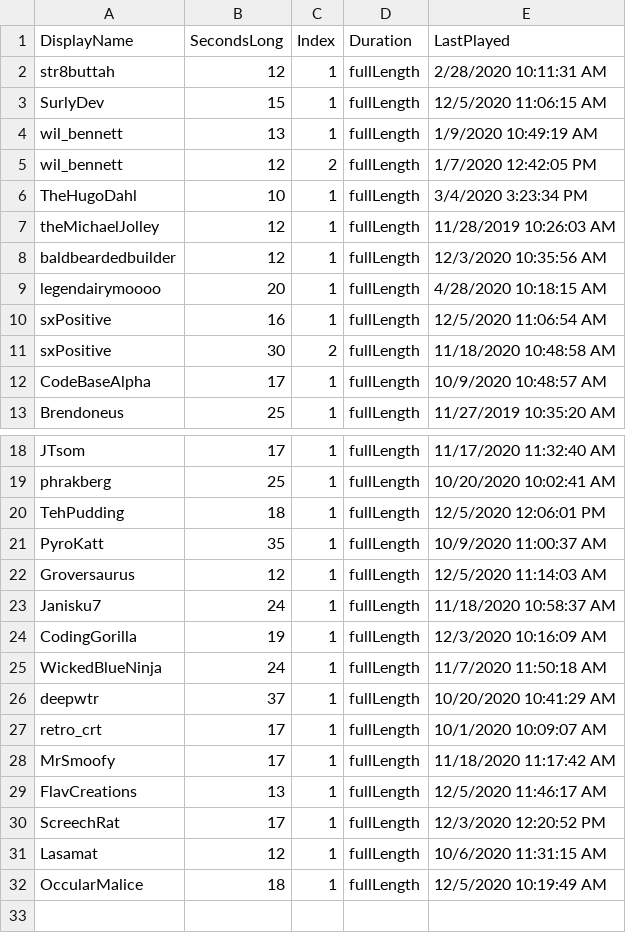
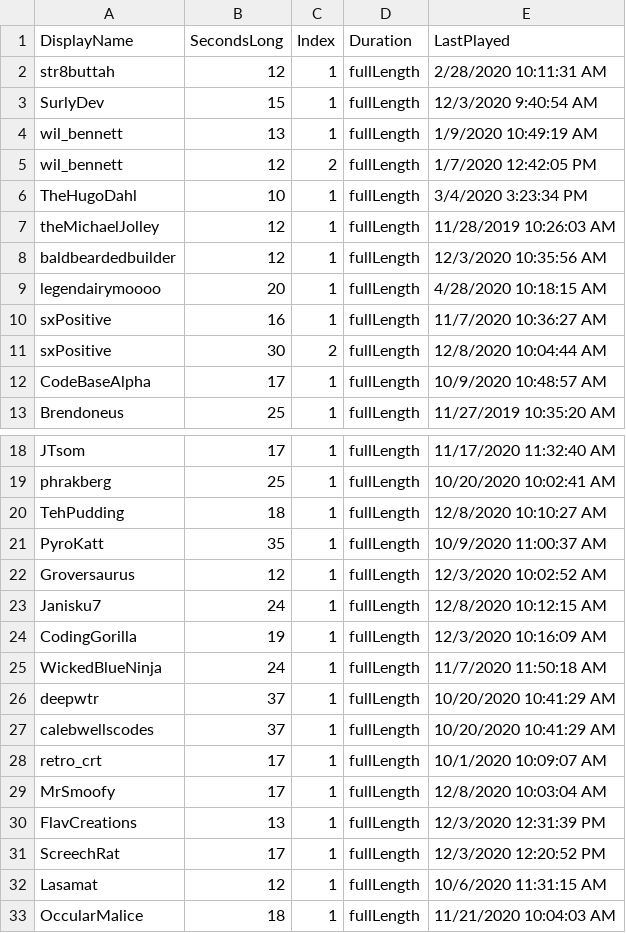
Before and after one commit to MillerMark/MrAnnouncerBot, a CSV file: MrAnnouncerBot/Data/Mr. Announcer Guy - Fanfare.csv, drawn as a sheet; only a part is shown, gaps mark what is left out.

Commit message:
Fixed DeepWtr's fanfare.

```diff
--- a/MrAnnouncerBot/Data/Mr. Announcer Guy - Fanfare.csv
+++ b/MrAnnouncerBot/Data/Mr. Announcer Guy - Fanfare.csv
@@ -2,3 +2,3 @@ DisplayName,SecondsLong,Index,Duration,LastPlayed
 str8buttah,12,1,fullLength,2/28/2020 10:11:31 AM
-SurlyDev,15,1,fullLength,12/5/2020 11:06:15 AM
+SurlyDev,15,1,fullLength,12/3/2020 9:40:54 AM
 wil_bennett,13,1,fullLength,1/9/2020 10:49:19 AM
@@ -9,4 +9,4 @@ baldbeardedbuilder,12,1,fullLength,12/3/2020 10:35:56 AM
 legendairymoooo,20,1,fullLength,4/28/2020 10:18:15 AM
-sxPositive,16,1,fullLength,12/5/2020 11:06:54 AM
-sxPositive,30,2,fullLength,11/18/2020 10:48:58 AM
+sxPositive,16,1,fullLength,11/7/2020 10:36:27 AM
+sxPositive,30,2,fullLength,12/8/2020 10:04:44 AM
 CodeBaseAlpha,17,1,fullLength,10/9/2020 10:48:57 AM
@@ -19,6 +19,6 @@ JTsom,17,1,fullLength,11/17/2020 11:32:40 AM
 phrakberg,25,1,fullLength,10/20/2020 10:02:41 AM
-TehPudding,18,1,fullLength,12/5/2020 12:06:01 PM
+TehPudding,18,1,fullLength,12/8/2020 10:10:27 AM
 PyroKatt,35,1,fullLength,10/9/2020 11:00:37 AM
-Groversaurus,12,1,fullLength,12/5/2020 11:14:03 AM
-Janisku7,24,1,fullLength,11/18/2020 10:58:37 AM
+Groversaurus,12,1,fullLength,12/3/2020 10:02:52 AM
+Janisku7,24,1,fullLength,12/8/2020 10:12:15 AM
 CodingGorilla,19,1,fullLength,12/3/2020 10:16:09 AM
@@ -26,7 +26,8 @@ WickedBlueNinja,24,1,fullLength,11/7/2020 11:50:18 AM
 deepwtr,37,1,fullLength,10/20/2020 10:41:29 AM
+calebwellscodes,37,1,fullLength,10/20/2020 10:41:29 AM
 retro_crt,17,1,fullLength,10/1/2020 10:09:07 AM
-MrSmoofy,17,1,fullLength,11/18/2020 11:17:42 AM
-FlavCreations,13,1,fullLength,12/5/2020 11:46:17 AM
+MrSmoofy,17,1,fullLength,12/8/2020 10:03:04 AM
+FlavCreations,13,1,fullLength,12/3/2020 12:31:39 PM
 ScreechRat,17,1,fullLength,12/3/2020 12:20:52 PM
 Lasamat,12,1,fullLength,10/6/2020 11:31:15 AM
-OccularMalice,18,1,fullLength,12/5/2020 10:19:49 AM
+OccularMalice,18,1,fullLength,11/21/2020 10:04:03 AM
```
